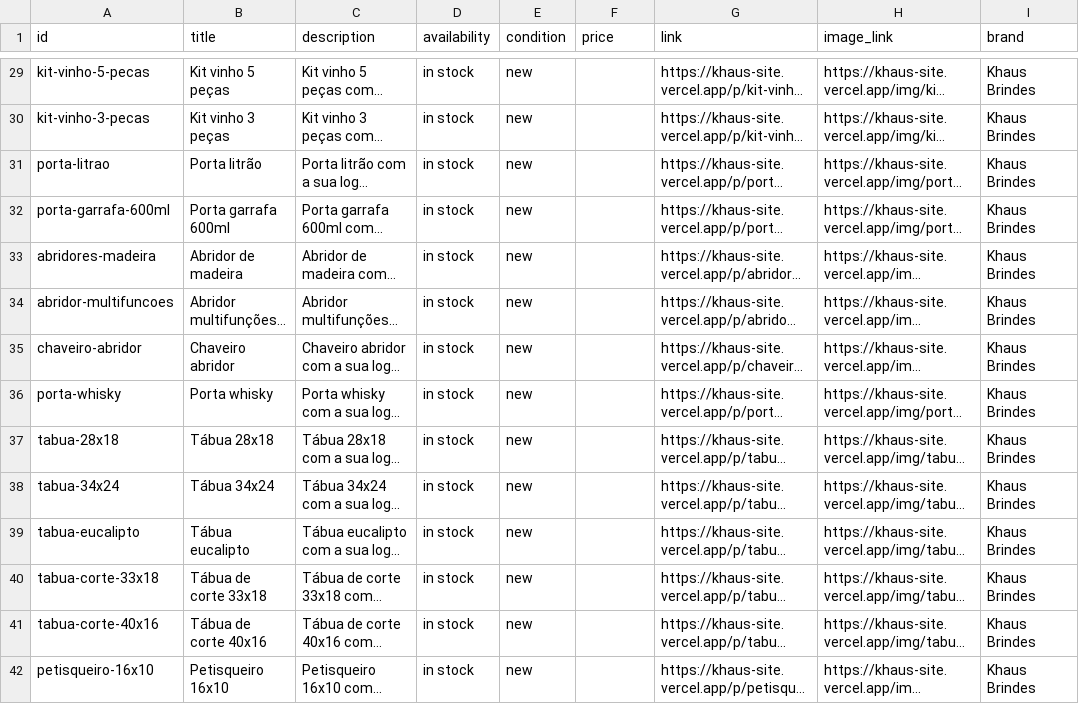
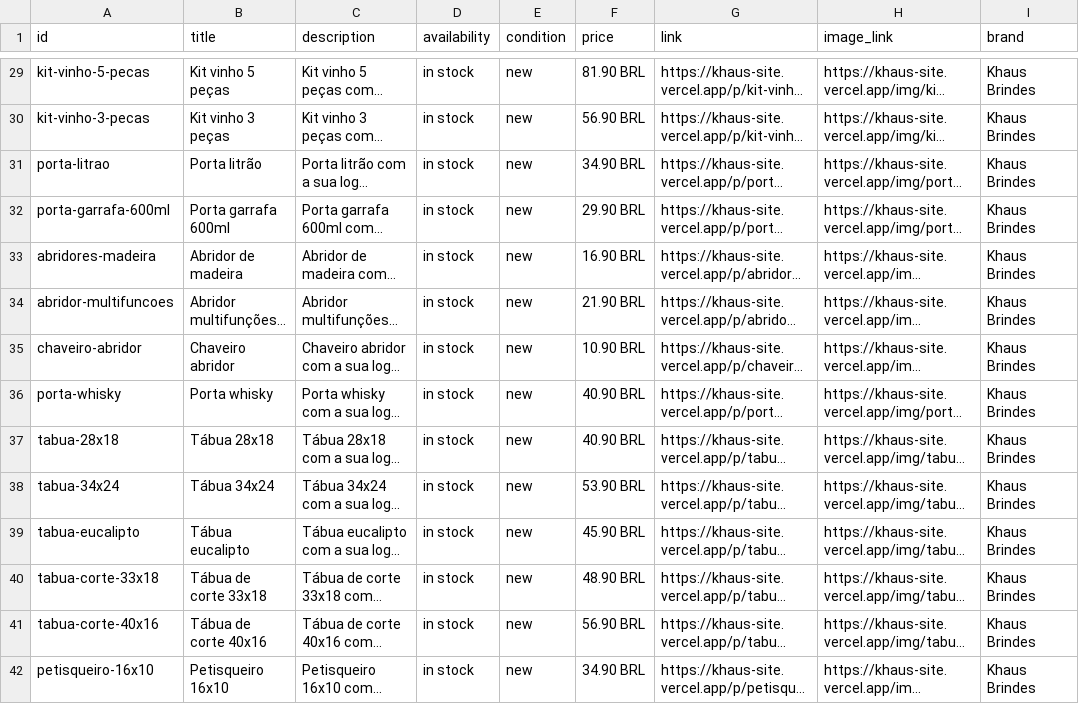
Before and after one commit to doumajolo10/khaus-site, a CSV file: feeds/produtos.csv, drawn as a sheet; only a part is shown, gaps mark what is left out; long unchanged cells end in …; the diff covers the shown part only; the diff names each change by its address in the sheet, - before the commit and + after, or states it on an @@ line.

```diff
--- a/feeds/produtos.csv
+++ b/feeds/produtos.csv
-F29 (price): (empty)
+F29 (price): 81.90 BRL
-F30 (price): (empty)
+F30 (price): 56.90 BRL
-F31 (price): (empty)
+F31 (price): 34.90 BRL
-F32 (price): (empty)
+F32 (price): 29.90 BRL
-F33 (price): (empty)
+F33 (price): 16.90 BRL
-F34 (price): (empty)
+F34 (price): 21.90 BRL
-F35 (price): (empty)
+F35 (price): 10.90 BRL
-F36:F37 (price): (empty)
+F36:F37 (price): 40.90 BRL
-F38 (price): (empty)
+F38 (price): 53.90 BRL
-F39 (price): (empty)
+F39 (price): 45.90 BRL
-F40 (price): (empty)
+F40 (price): 48.90 BRL
-F41 (price): (empty)
+F41 (price): 56.90 BRL
-F42 (price): (empty)
+F42 (price): 34.90 BRL
```
Also changed, not shown: 77 edited cells elsewhere in this file.
